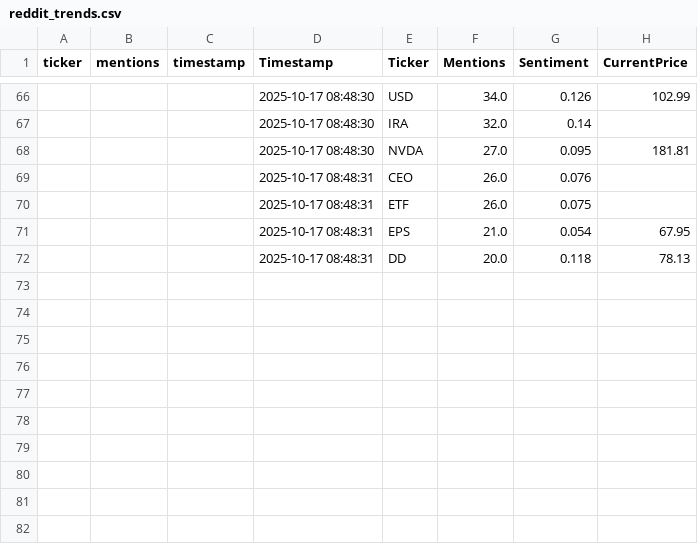
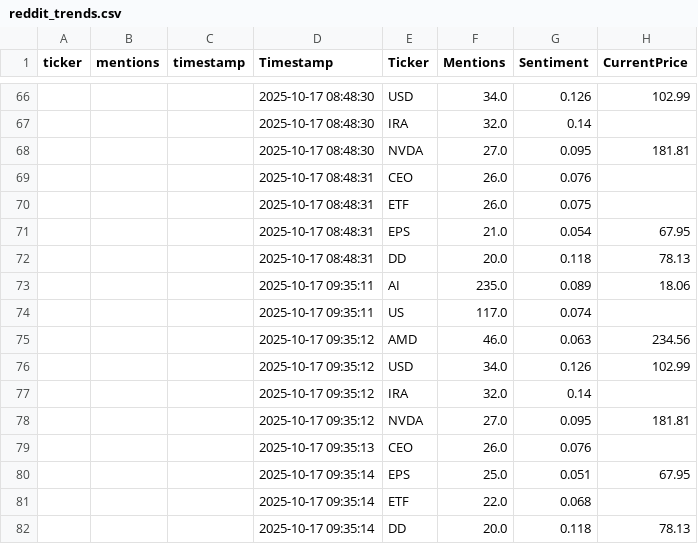
Before and after one commit to winko-coder/reddit_tracker, a CSV file: reddit_trends.csv, drawn as a sheet; only a part is shown, gaps mark what is left out; the diff names each change by its address in the sheet, - before the commit and + after, or states it on an @@ line.

```diff
--- a/reddit_trends.csv
+++ b/reddit_trends.csv
+row 73:  |  |  | 2025-10-17 09:35:11 | AI | 235.0 | 0.089 | 18.06
+row 74:  |  |  | 2025-10-17 09:35:11 | US | 117.0 | 0.074
+row 75:  |  |  | 2025-10-17 09:35:12 | AMD | 46.0 | 0.063 | 234.56
+row 76:  |  |  | 2025-10-17 09:35:12 | USD | 34.0 | 0.126 | 102.99
+row 77:  |  |  | 2025-10-17 09:35:12 | IRA | 32.0 | 0.14
+row 78:  |  |  | 2025-10-17 09:35:12 | NVDA | 27.0 | 0.095 | 181.81
+row 79:  |  |  | 2025-10-17 09:35:13 | CEO | 26.0 | 0.076
+row 80:  |  |  | 2025-10-17 09:35:14 | EPS | 25.0 | 0.051 | 67.95
+row 81:  |  |  | 2025-10-17 09:35:14 | ETF | 22.0 | 0.068
+row 82:  |  |  | 2025-10-17 09:35:14 | DD | 20.0 | 0.118 | 78.13
```
